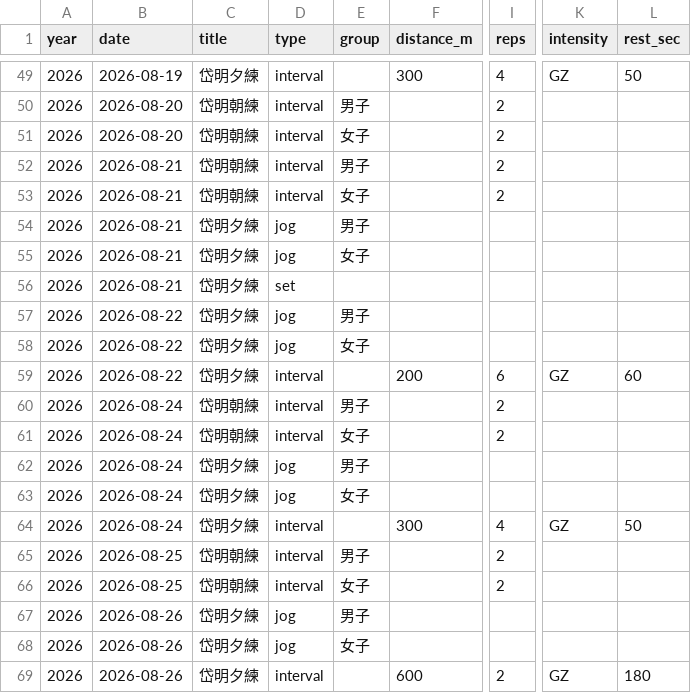
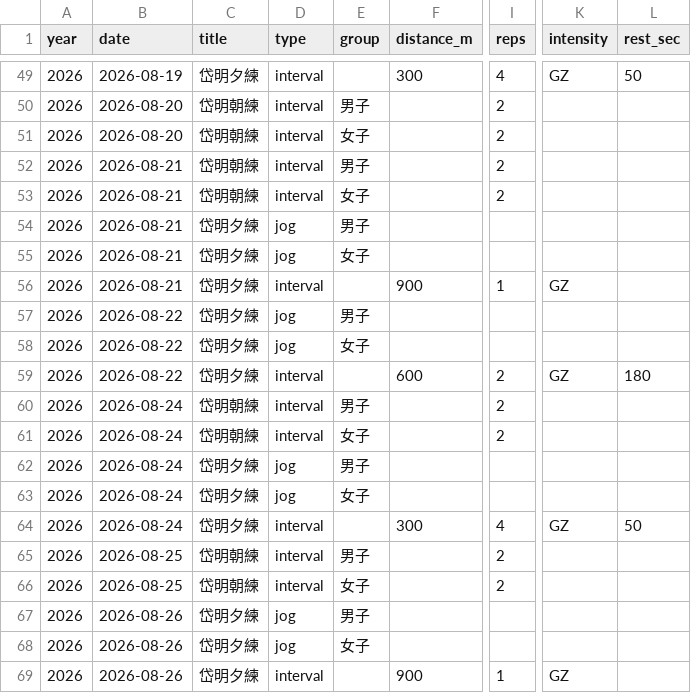
Before and after one commit to tatsuki-github/INBOX, a CSV file: out/2026/practice_items.csv, drawn as a sheet; only a part is shown, gaps mark what is left out; the diff names each change by its address in the sheet, - before the commit and + after, or states it on an @@ line.

```diff
--- a/out/2026/practice_items.csv
+++ b/out/2026/practice_items.csv
-D56 (type): set
+D56 (type): interval
-F56 (distance_m): (empty)
+F56 (distance_m): 900
-I56 (reps): (empty)
+I56 (reps): 1
-K56 (intensity): (empty)
+K56 (intensity): GZ
-F59 (distance_m): 200
+F59 (distance_m): 600
-I59 (reps): 6
+I59 (reps): 2
-L59 (rest_sec): 60
+L59 (rest_sec): 180
-F69 (distance_m): 600
+F69 (distance_m): 900
-I69 (reps): 2
+I69 (reps): 1
-L69 (rest_sec): 180
+L69 (rest_sec): (empty)
```
Also changed, not shown: out/2026/google.csv, out/2026/notion.csv, 15 other files.
